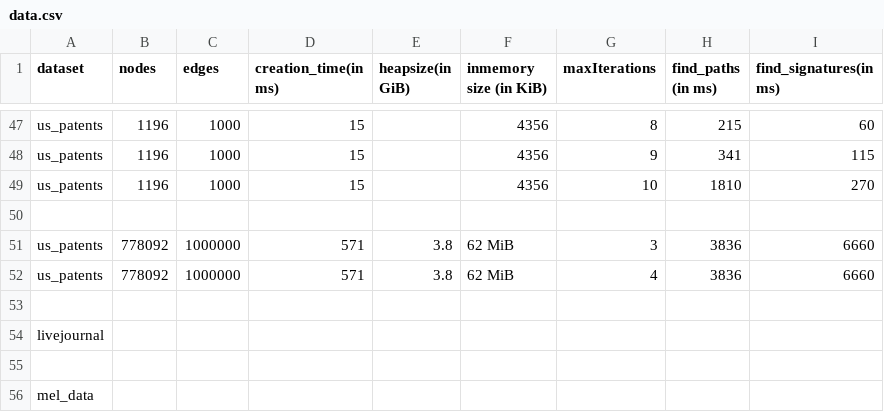
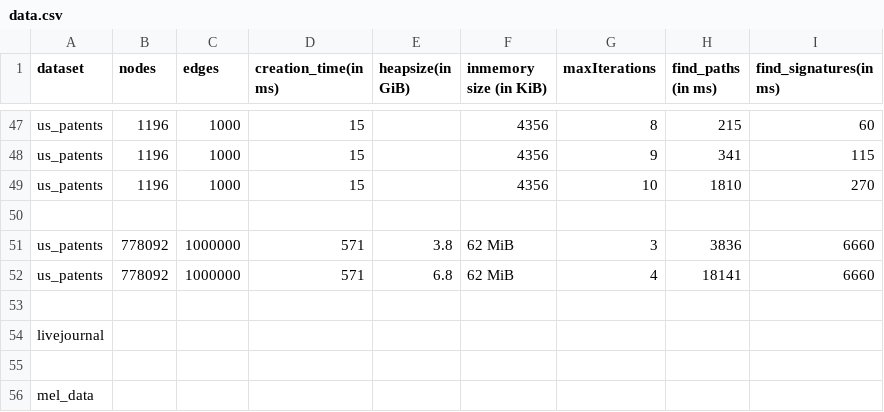
Before and after one commit to mohammadzainabbas/neo4j-pregel, a CSV file: results/thesis/data.csv, drawn as a sheet; only a part is shown, gaps mark what is left out.

Commit message:
Adding missing documentation

```diff
--- a/results/thesis/data.csv
+++ b/results/thesis/data.csv
@@ -51,3 +51,3 @@ us_patents,1196,1000, 15,                 ,                  4356,
 us_patents,778092,1000000, 571,                 3.8,                  62 MiB,                  3,         3836,  6660
-us_patents,778092,1000000, 571,                 3.8,                  62 MiB,                  4,         3836,  6660
+us_patents,778092,1000000, 571,                 6.8,                  62 MiB,                  4,         18141,  6660
 
```
